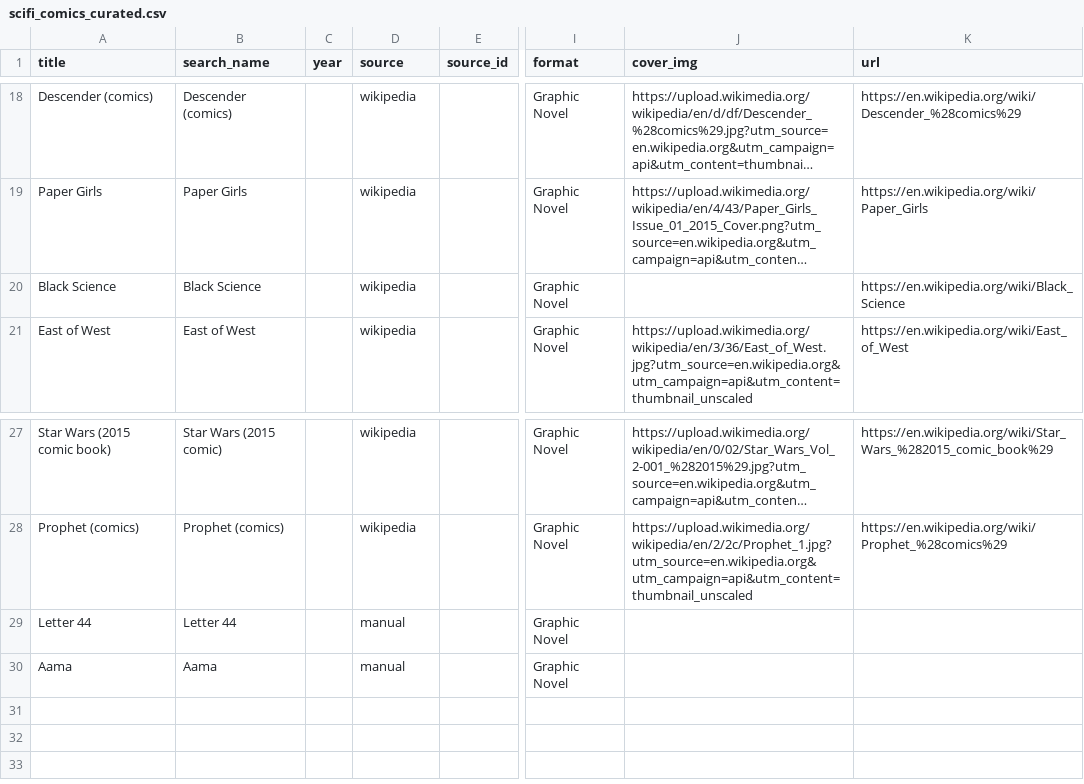
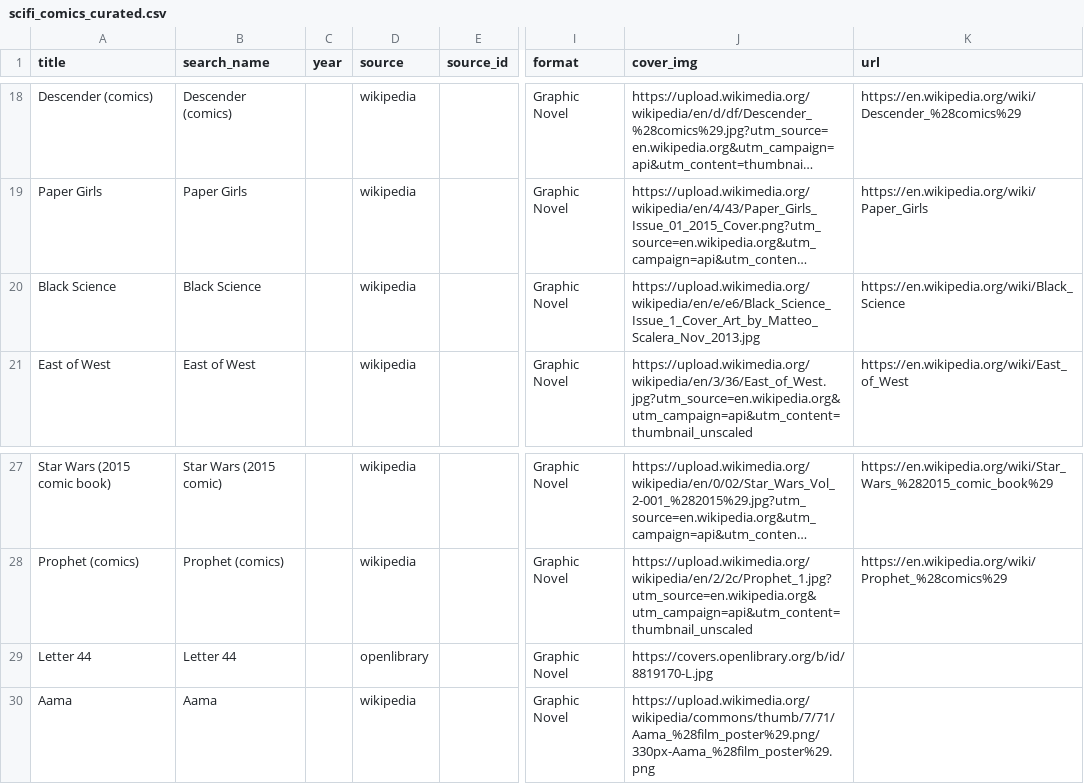
Before and after one commit to shawn1905/generation-ship, a CSV file: branch/comics/scifi_comics_curated.csv, drawn as a sheet; only a part is shown, gaps mark what is left out; long unchanged cells end in …; the diff names each change by its address in the sheet, - before the commit and + after, or states it on an @@ line.

```diff
--- a/branch/comics/scifi_comics_curated.csv
+++ b/branch/comics/scifi_comics_curated.csv
-J20 (cover_img): (empty)
+J20 (cover_img): https://upload.wikimedia.org/wikipedia/en/e/e6/Black_Science_Issue_1_Cover_Art_by_Matteo_Scalera_Nov_2013.jpg
-D29 (source): manual
+D29 (source): openlibrary
-J29 (cover_img): (empty)
+J29 (cover_img): https://covers.openlibrary.org/b/id/8819170-L.jpg
-D30 (source): manual
+D30 (source): wikipedia
-J30 (cover_img): (empty)
+J30 (cover_img): https://upload.wikimedia.org/wikipedia/commons/thumb/7/71/Aama_%28film_poster%29.png/330px-Aama_%28film_poster%29.png
```
Also changed, not shown: branch/anime/scifi_anime_curated.csv, 6 other files.
